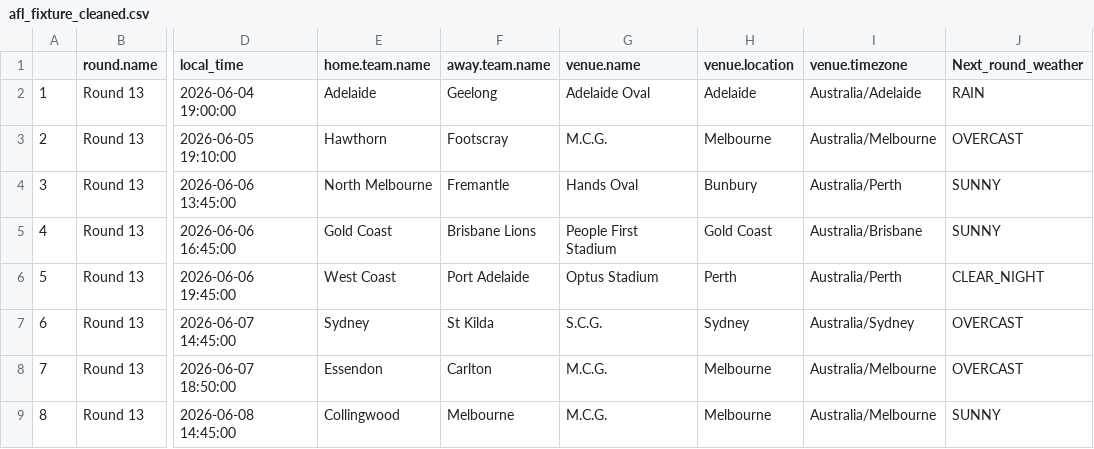
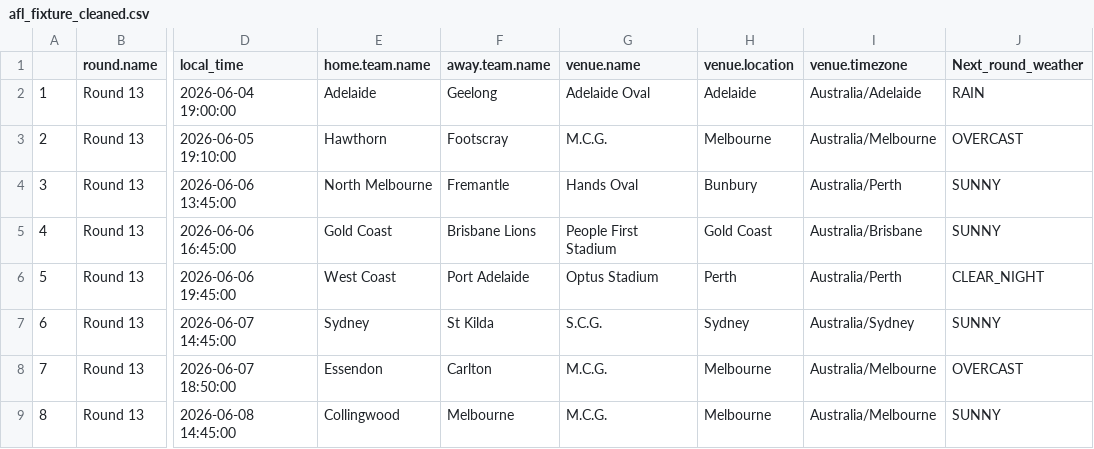
Before and after one commit to blake-noske/blake-noske.github.io, a CSV file: cleaned data/afl_fixture_cleaned.csv, drawn as a sheet; only a part is shown, gaps mark what is left out; the diff names each change by its address in the sheet, - before the commit and + after, or states it on an @@ line.

```diff
--- a/cleaned data/afl_fixture_cleaned.csv
+++ b/cleaned data/afl_fixture_cleaned.csv
-J7 (Next_round_weather): OVERCAST
+J7 (Next_round_weather): SUNNY
```
Also changed, not shown: cleaned data/afl_team_stats_cleaned.csv.
